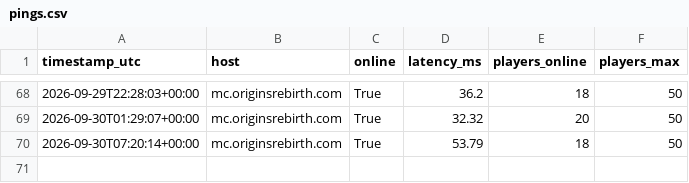
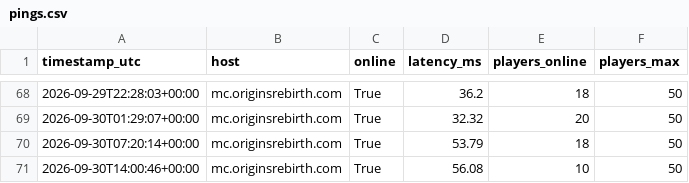
Before and after one commit to Mattzoki/mc-ping-tracker, a CSV file: data/pings.csv, drawn as a sheet; only a part is shown, gaps mark what is left out; the diff names each change by its address in the sheet, - before the commit and + after, or states it on an @@ line.

```diff
--- a/data/pings.csv
+++ b/data/pings.csv
+row 71: 2026-09-30T14:00:46+00:00 | mc.originsrebirth.com | True | 56.08 | 10 | 50
```
